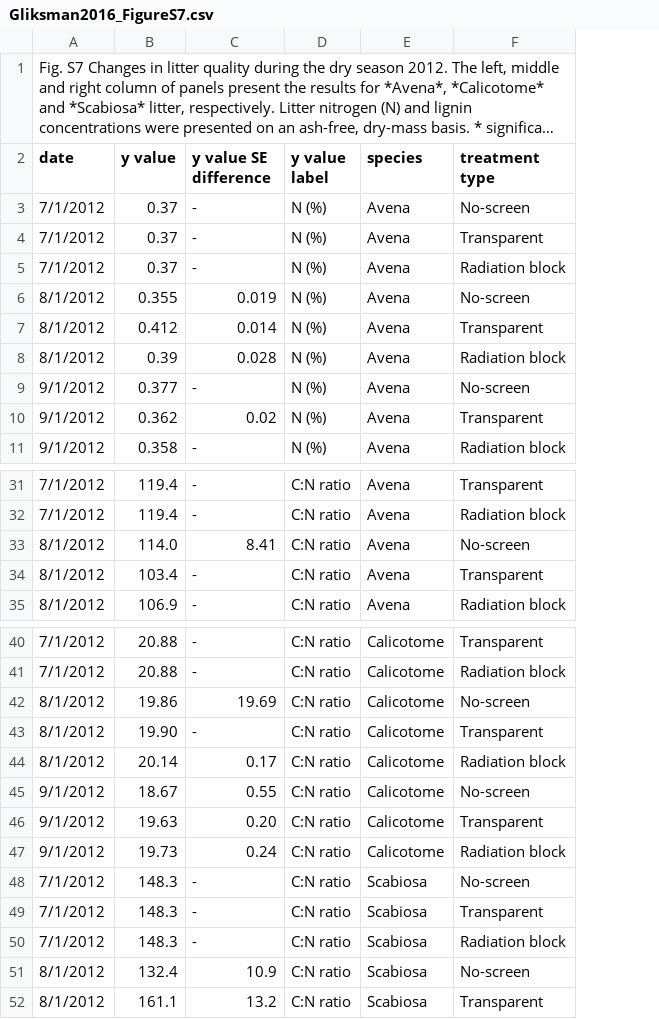
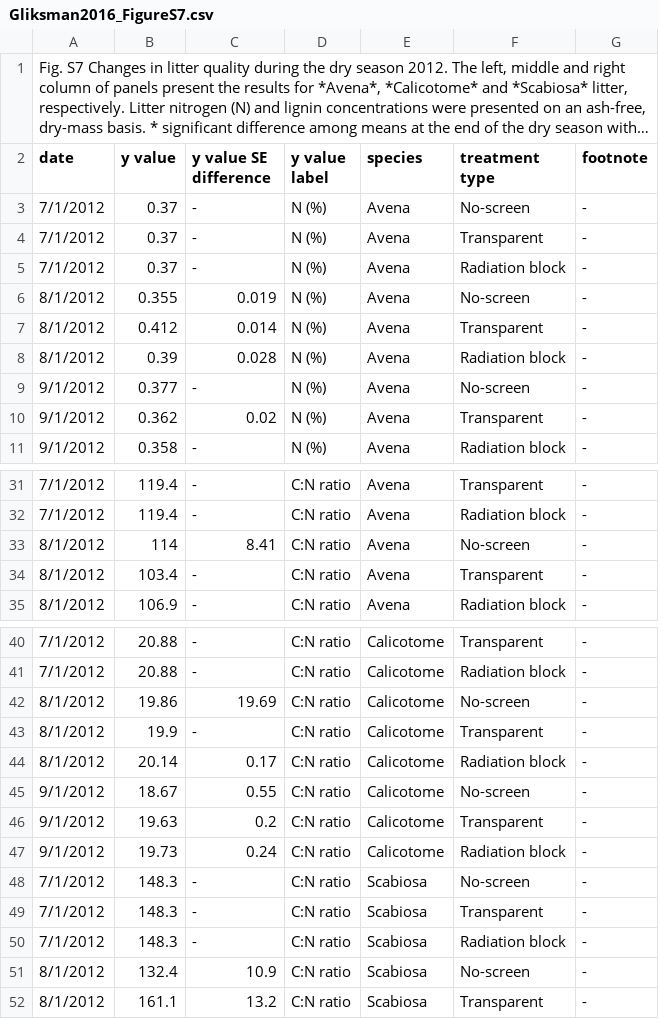
Before and after one commit to SavaScott/SoilDRaH_SRS, a CSV file: 01_DataRescue/Gliksman2016/Gliksman2016_FigureS7.csv, drawn as a sheet; only a part is shown, gaps mark what is left out; long unchanged cells end in …; the diff covers the shown part only; the diff names each change by its address in the sheet, - before the commit and + after, or states it on an @@ line.

Commit message:
Adding in a footnotes column and the change in 15^N panel - 35 mins

```diff
--- a/01_DataRescue/Gliksman2016/Gliksman2016_FigureS7.csv
+++ b/01_DataRescue/Gliksman2016/Gliksman2016_FigureS7.csv
+column G (footnote), rows 3-11: all -; rows 31-35: all -; rows 40-52: all -
-B33 (y value): 114.0
+B33 (y value): 114
-B43 (y value): 19.90
+B43 (y value): 19.9
-C46 (y value SE difference): 0.20
+C46 (y value SE difference): 0.2
```
Also changed, not shown: 27 added rows elsewhere in this file.
